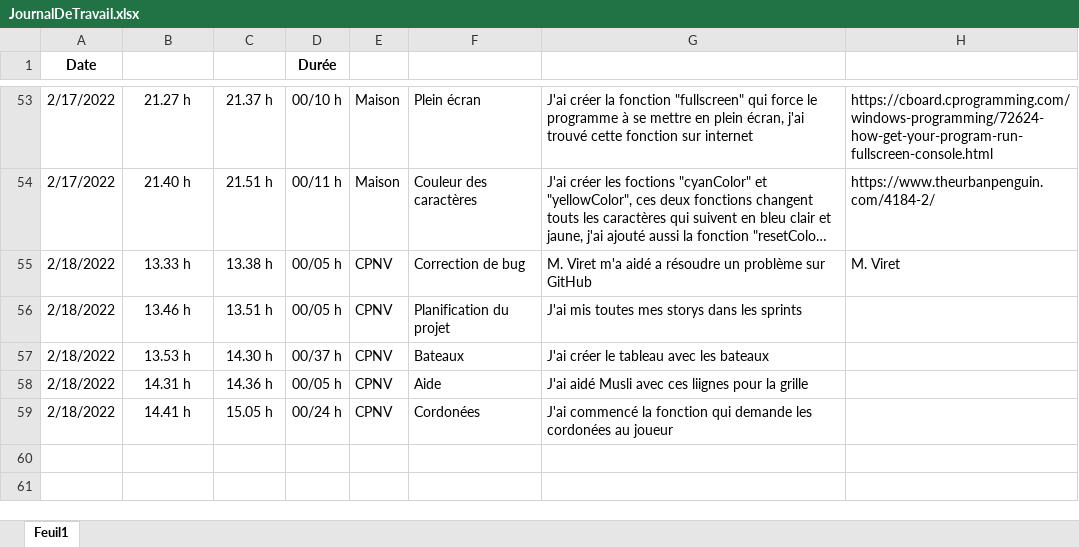
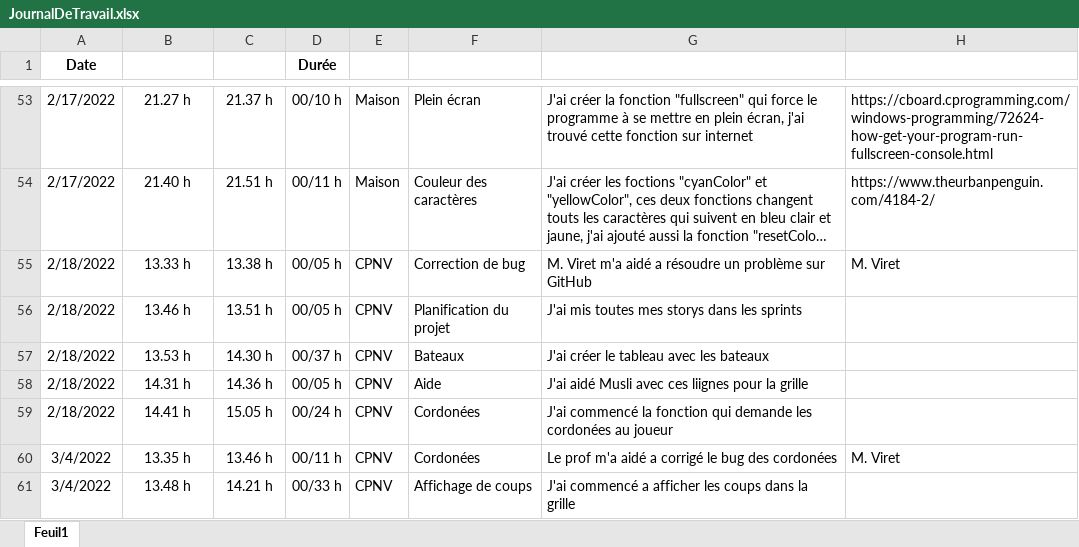
Before and after one commit to JoaoSantos129/BatailleNavale, an Excel workbook: Journaux/JournalDeTravail.xlsx, sheet Feuil1, drawn as a sheet; only a part is shown, gaps mark what is left out; long unchanged cells end in …; values as stored, in another font and other column widths than the file's, no borders; conditional formats and table styles not drawn; the diff names each change by its address in the sheet, - before the commit and + after, or states it on an @@ line.

Commit message:
cordonées

```diff
--- a/Journaux/JournalDeTravail.xlsx (sheet Feuil1)
+++ b/Journaux/JournalDeTravail.xlsx (sheet Feuil1)
+row 60: 3/4/2022 | 13.35 h | 13.46 h | 00/11 h | CPNV | Cordonées | Le prof m'a aidé a corrigé le bug des cordonées | M. Viret
+row 61: 3/4/2022 | 13.48 h | 14.21 h | 00/33 h | CPNV | Affichage de coups | J'ai commencé a afficher les coups dans la grille
```
Also changed, not shown: 2 other files.
